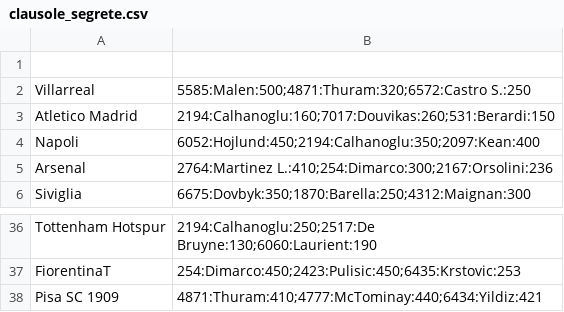
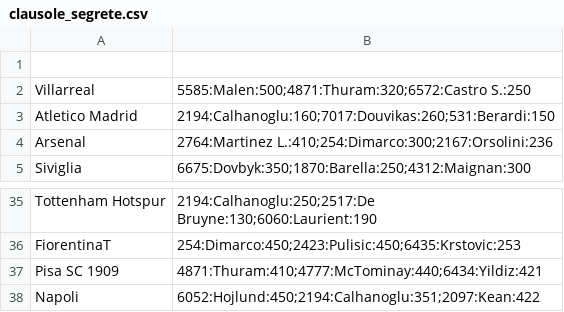
Before and after one commit to boo99ooq/LFM, a CSV file: clausole_segrete.csv, drawn as a sheet; only a part is shown, gaps mark what is left out.

Commit message:
Update Napoli

```diff
--- a/clausole_segrete.csv
+++ b/clausole_segrete.csv
@@ -3,3 +3,2 @@ Villarreal,5585:Malen:500;4871:Thuram:320;6572:Castro S.:250
 Atletico Madrid,2194:Calhanoglu:160;7017:Douvikas:260;531:Berardi:150
-Napoli,6052:Hojlund:450;2194:Calhanoglu:350;2097:Kean:400
 Arsenal,2764:Martinez L.:410;254:Dimarco:300;2167:Orsolini:236
@@ -38 +37,2 @@ FiorentinaT,254:Dimarco:450;2423:Pulisic:450;6435:Krstovic:253
 Pisa SC 1909,4871:Thuram:410;4777:McTominay:440;6434:Yildiz:421
+Napoli,6052:Hojlund:450;2194:Calhanoglu:351;2097:Kean:422
```
